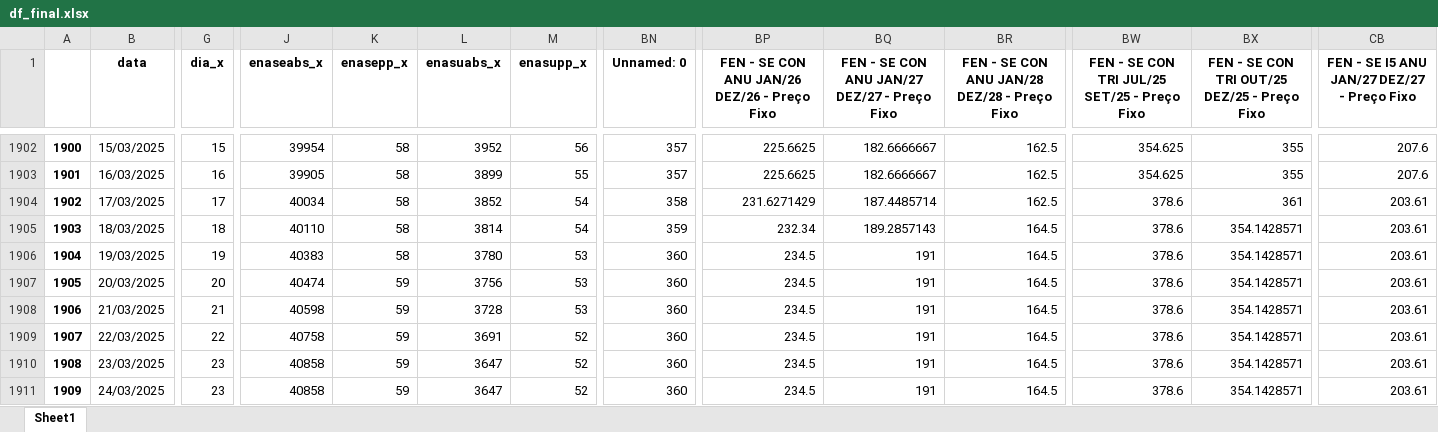
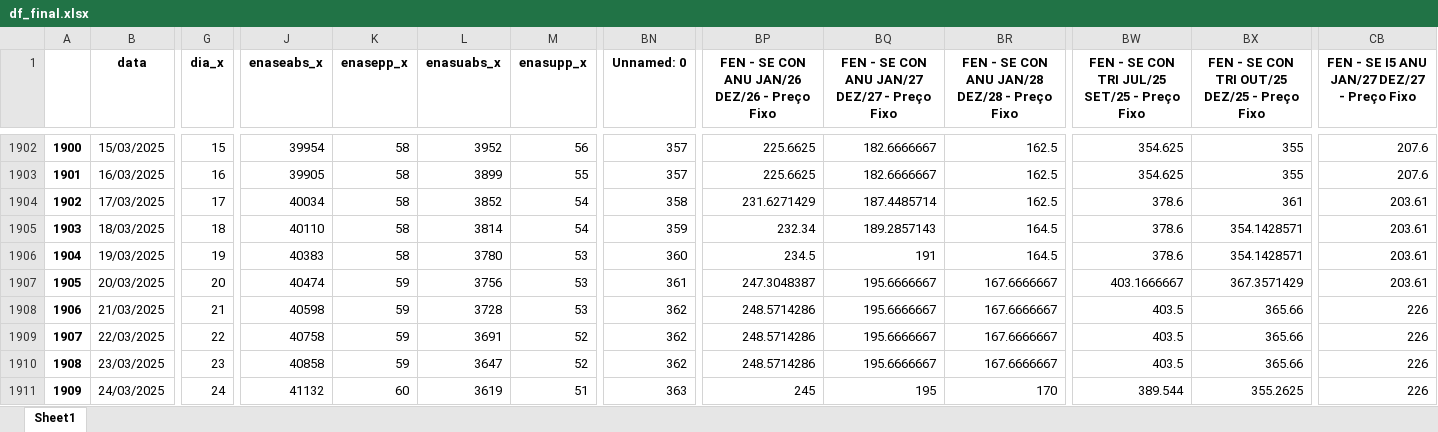
Before and after one commit to bernavice/dashboard_premissas_precos, an Excel workbook: assets/df_final.xlsx, sheet Sheet1, drawn as a sheet; only a part is shown, gaps mark what is left out; values as stored, in another font and other column widths than the file's, no borders; the diff covers the shown part only; the diff names each change by its address in the sheet, - before the commit and + after, or states it on an @@ line.

```diff
--- a/assets/df_final.xlsx (sheet Sheet1)
+++ b/assets/df_final.xlsx (sheet Sheet1)
-BN1907 (Unnamed: 0): 360
+BN1907 (Unnamed: 0): 361
-BP1907: 234.5
+BP1907: 247.3048387
-BQ1907:BQ1910: 191
+BQ1907:BQ1910: 195.6666667
-BR1907:BR1910: 164.5
+BR1907:BR1910: 167.6666667
-BW1907: 378.6
+BW1907: 403.1666667
-BX1907: 354.1428571
+BX1907: 367.3571429
-BN1908:BN1910 (Unnamed: 0): 360
+BN1908:BN1910 (Unnamed: 0): 362
-BP1908:BP1910: 234.5
+BP1908:BP1910: 248.5714286
-BW1908:BW1910: 378.6
+BW1908:BW1910: 403.5
-BX1908:BX1910: 354.1428571
+BX1908:BX1910: 365.66
-CB1908:CB1911: 203.61
+CB1908:CB1911: 226
-G1911 (dia_x): 23
+G1911 (dia_x): 24
-J1911 (enaseabs_x): 40858
+J1911 (enaseabs_x): 41132
-K1911 (enasepp_x): 59
+K1911 (enasepp_x): 60
-L1911 (enasuabs_x): 3647
+L1911 (enasuabs_x): 3619
-M1911 (enasupp_x): 52
+M1911 (enasupp_x): 51
-BN1911 (Unnamed: 0): 360
+BN1911 (Unnamed: 0): 363
-BP1911: 234.5
+BP1911: 245
-BQ1911: 191
+BQ1911: 195
-BR1911: 164.5
+BR1911: 170
-BW1911: 378.6
+BW1911: 389.544
-BX1911: 354.1428571
+BX1911: 355.2625
```
Also changed, not shown: 2 added rows and 107 edited cells elsewhere in this sheet, assets/me3.xlsx, assets/teste.xlsx, 4 other files.
